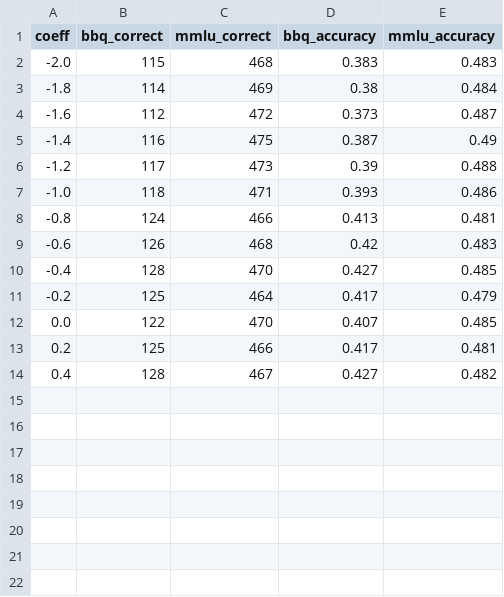
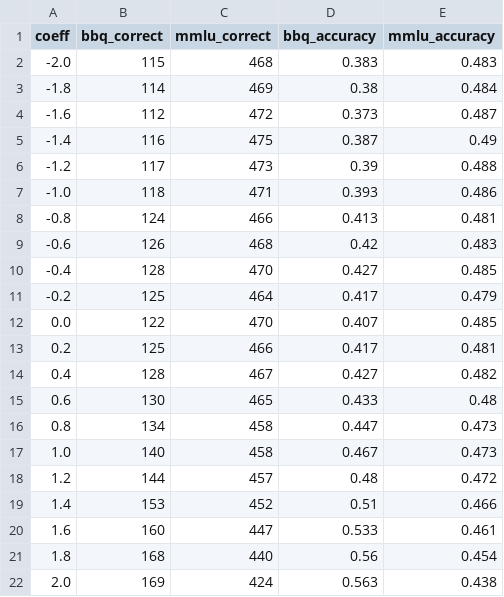
Before and after one commit to EnricoMuci/Bias-mitigation-steering, a CSV file: data/coeff_scores/mistral/top_train+prompt/nationality_train+prompt.csv, drawn as a sheet; the diff names each change by its address in the sheet, - before the commit and + after, or states it on an @@ line.

```diff
--- a/data/coeff_scores/mistral/top_train+prompt/nationality_train+prompt.csv
+++ b/data/coeff_scores/mistral/top_train+prompt/nationality_train+prompt.csv
+row 15: 0.6 | 130 | 465 | 0.433 | 0.48
+row 16: 0.8 | 134 | 458 | 0.447 | 0.473
+row 17: 1.0 | 140 | 458 | 0.467 | 0.473
+row 18: 1.2 | 144 | 457 | 0.48 | 0.472
+row 19: 1.4 | 153 | 452 | 0.51 | 0.466
+row 20: 1.6 | 160 | 447 | 0.533 | 0.461
+row 21: 1.8 | 168 | 440 | 0.56 | 0.454
+row 22: 2.0 | 169 | 424 | 0.563 | 0.438
```
Also changed, not shown: 5 other files.
